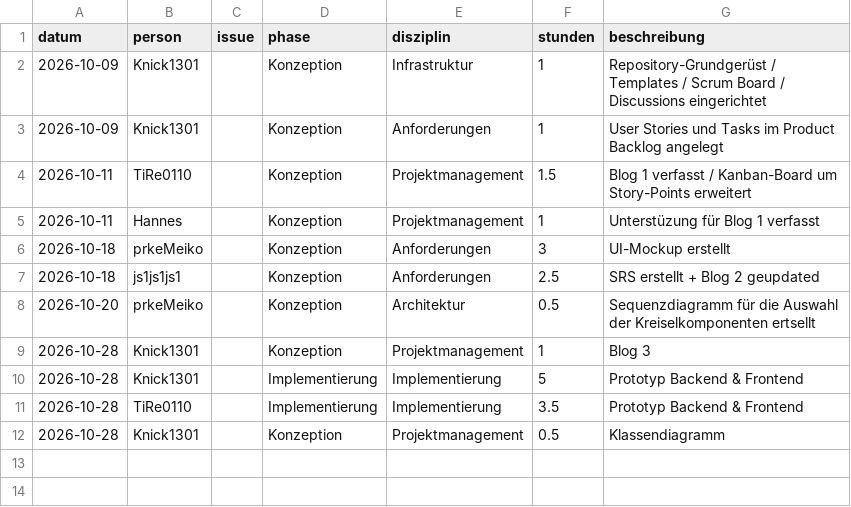
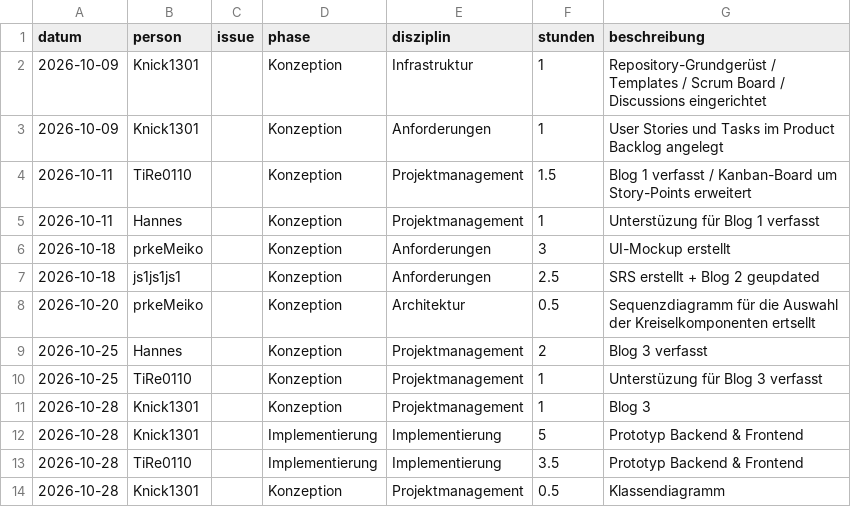
Before and after one commit to Knick1301/Kreisel-Kaempfe, a CSV file: docs/stunden/stunden.csv, drawn as a sheet; the diff names each change by its address in the sheet, - before the commit and + after, or states it on an @@ line.

Commit message:
Add entries for Blog 3 contributions
Added entries for Blog 3 contributions by Hannes and TiRe0110.

```diff
--- a/docs/stunden/stunden.csv
+++ b/docs/stunden/stunden.csv
+row 9: 2026-10-25 | Hannes |  | Konzeption | Projektmanagement | 2 | Blog 3 verfasst
+row 10: 2026-10-25 | TiRe0110 |  | Konzeption | Projektmanagement | 1 | Unterstüzung für Blog 3 verfasst
```
